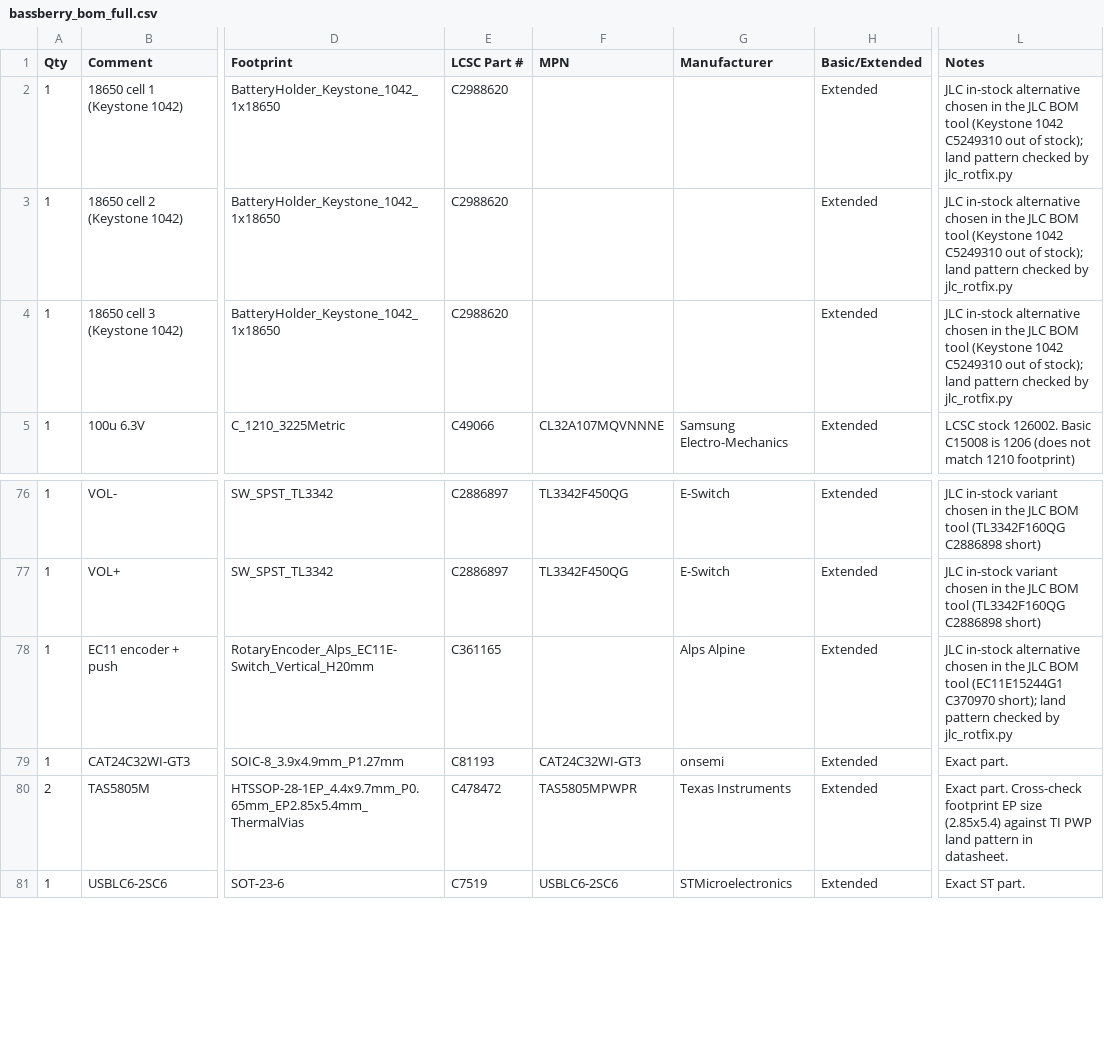
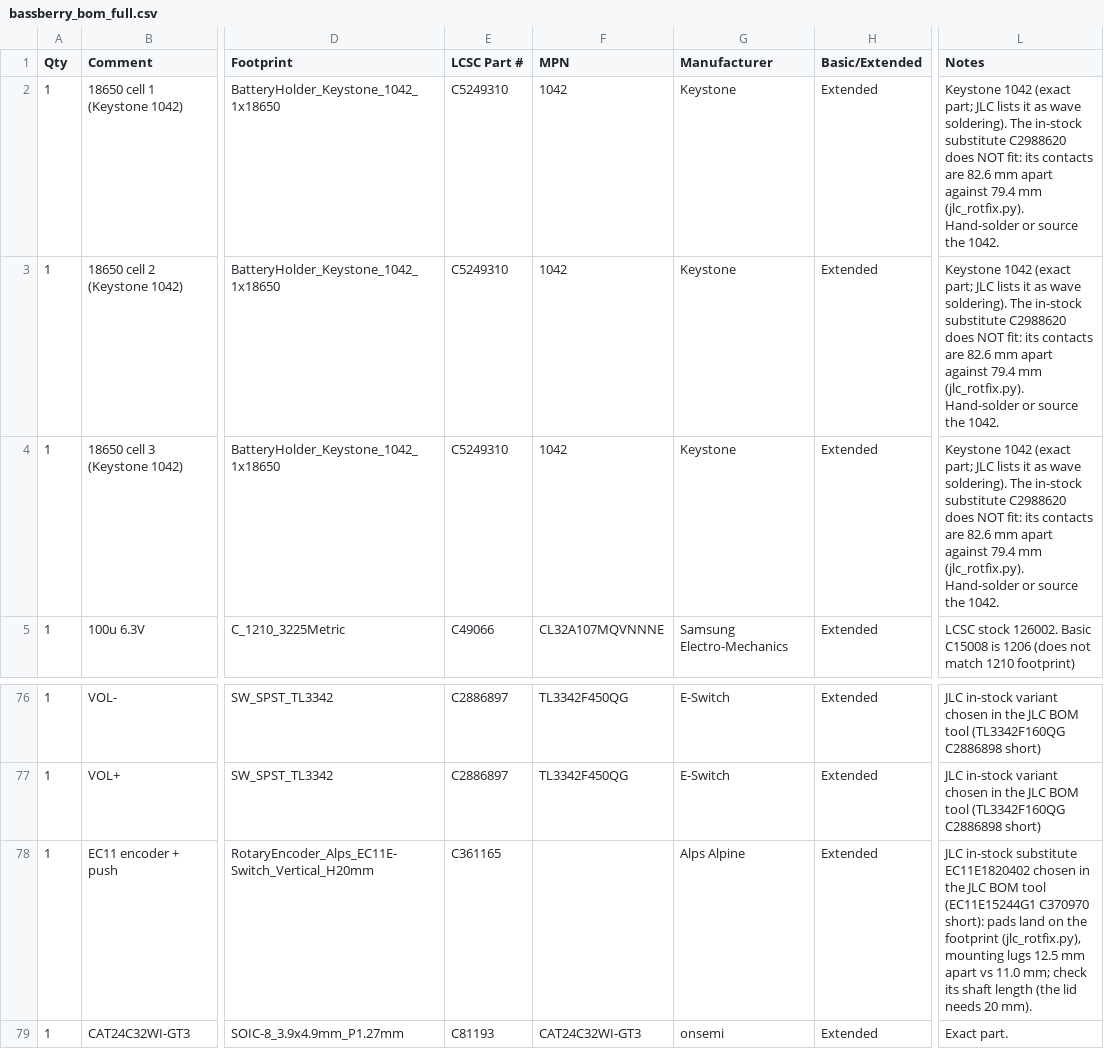
Before and after one commit to z2labs/Bassberry, a CSV file: hardware/bassberry/jlc/bassberry_bom_full.csv, drawn as a sheet; only a part is shown, gaps mark what is left out; the shorter side is filled out with more unchanged rows; the diff names each change by its address in the sheet, - before the commit and + after, or states it on an @@ line.

Commit message:
JLC: holders back to Keystone 1042 (the substitute does not fit), encoder substitute noted

```diff
--- a/hardware/bassberry/jlc/bassberry_bom_full.csv
+++ b/hardware/bassberry/jlc/bassberry_bom_full.csv
-E2:E4 (LCSC Part #): C2988620
+E2:E4 (LCSC Part #): C5249310
-F2:F4 (MPN): (empty)
+F2:F4 (MPN): 1042
-G2:G4 (Manufacturer): (empty)
+G2:G4 (Manufacturer): Keystone
-L2:L4 (Notes): JLC in-stock alternative chosen in the JLC BOM tool (Keystone 1042 C5249310 out of stock); land pattern checked by jlc_rotfix.py
+L2:L4 (Notes): Keystone 1042 (exact part; JLC lists it as wave soldering). The in-stock substitute C2988620 does NOT fit: its contacts are 82.6 mm apart against 79.4 mm (jlc_rotfix.py). Hand-solder or source the 1042.
-L78 (Notes): JLC in-stock alternative chosen in the JLC BOM tool (EC11E15244G1 C370970 short); land pattern checked by jlc_rotfix.py
+L78 (Notes): JLC in-stock substitute EC11E1820402 chosen in the JLC BOM tool (EC11E15244G1 C370970 short): pads land on the footprint (jlc_rotfix.py), mounting lugs 12.5 mm apart vs 11.0 mm; check its shaft length (the lid needs 20 mm).
```
Also changed, not shown: hardware/bassberry/jlc/bassberry_bom_jlc.csv, hardware/bassberry/jlc/bassberry_bom_jlc_top.csv, 1 other file.
